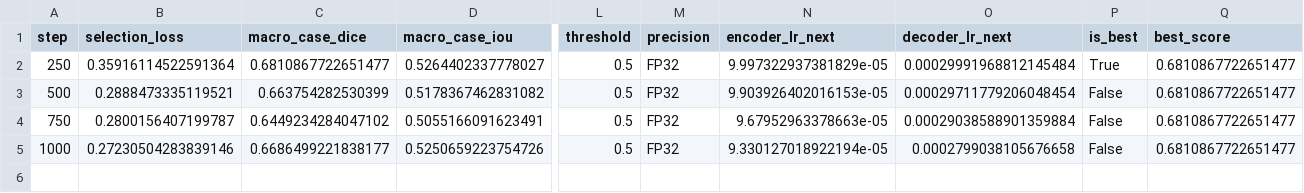
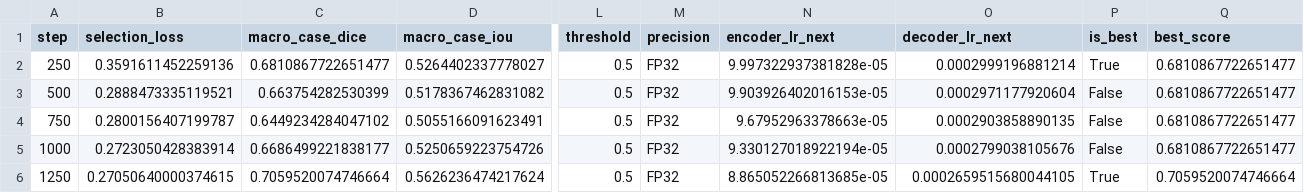
Before and after one commit to itsCodeBakery/EviCT, a CSV file: artifacts/audit/notebook04d_seed17_selection_metrics.csv, drawn as a sheet; only a part is shown, gaps mark what is left out; rows hold the shown columns only; the diff names each change by its address in the sheet, - before the commit and + after, or states it on an @@ line.

```diff
--- a/artifacts/audit/notebook04d_seed17_selection_metrics.csv
+++ b/artifacts/audit/notebook04d_seed17_selection_metrics.csv
-B2 (selection_loss): 0.35916114522591364
+B2 (selection_loss): 0.3591611452259136
-N2 (encoder_lr_next): 9.997322937381829e-05
+N2 (encoder_lr_next): 9.997322937381828e-05
-O2 (decoder_lr_next): 0.00029991968812145484
+O2 (decoder_lr_next): 0.0002999196881214
-O3 (decoder_lr_next): 0.00029711779206048454
+O3 (decoder_lr_next): 0.0002971177920604
-O4 (decoder_lr_next): 0.00029038588901359884
+O4 (decoder_lr_next): 0.0002903858890135
-B5 (selection_loss): 0.27230504283839146
+B5 (selection_loss): 0.2723050428383914
-O5 (decoder_lr_next): 0.0002799038105676658
+O5 (decoder_lr_next): 0.0002799038105676
+row 6: 1250 | 0.27050640000374615 | 0.7059520074746664 | 0.5626236474217624 | 0.5 | FP32 | 8.865052266813685e-05 | 0.0002659515680044105 | True | 0.7059520074746664
```
Also changed, not shown: artifacts/audit/notebook04d_seed17_selection_case_metrics.csv, 5 other files.
